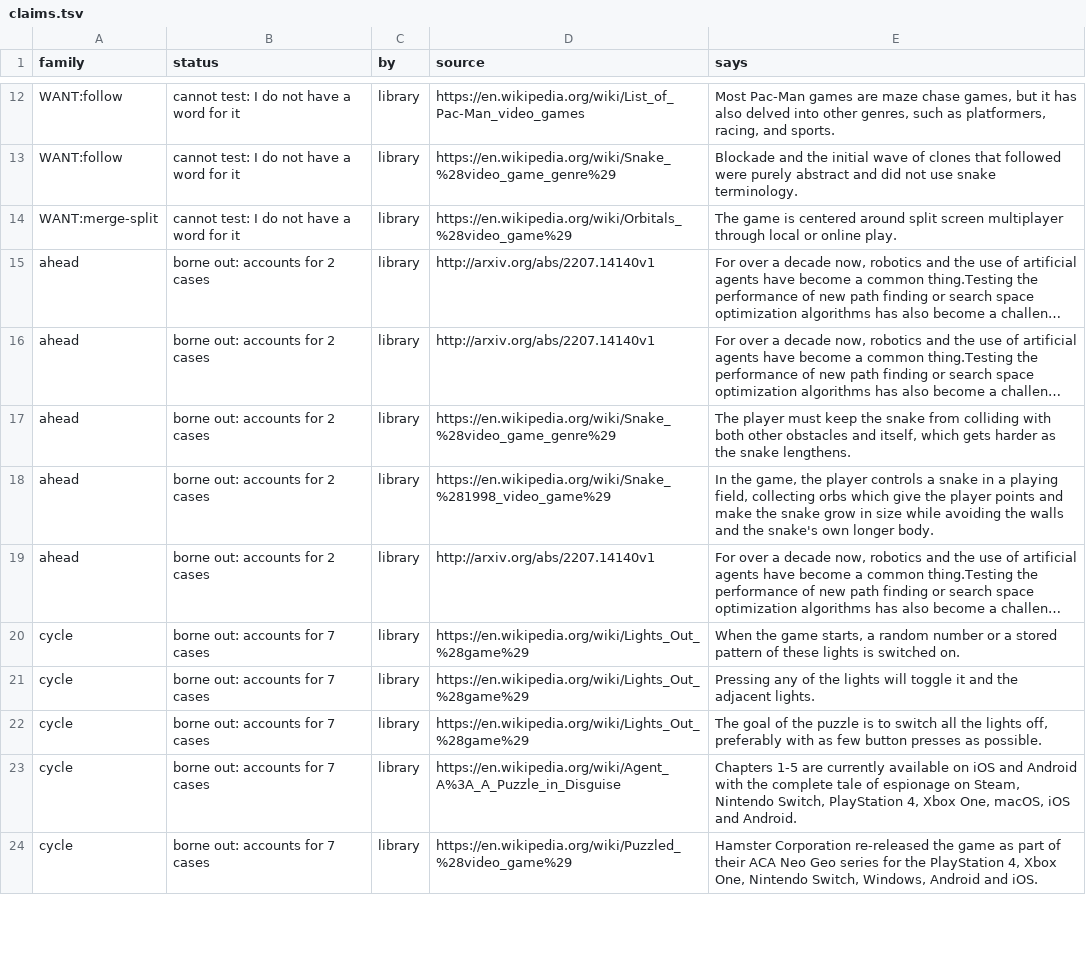
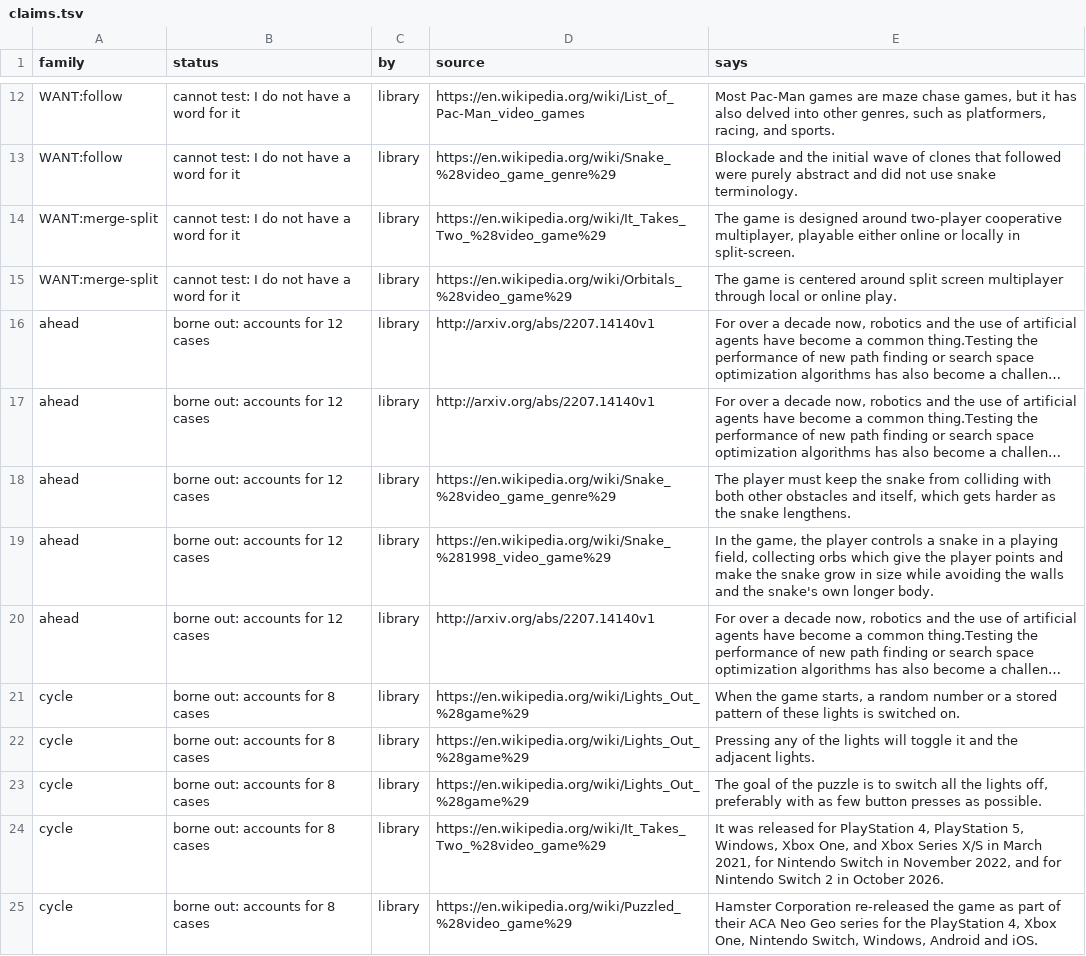
Before and after one commit to pra-ji-moh/ciall, a TSV file: child/library/claims.tsv, drawn as a sheet; only a part is shown, gaps mark what is left out; long unchanged cells end in …; addresses are those after the commit; the diff covers the shown part only; the diff names each change by its address in the sheet, - before the commit and + after, or states it on an @@ line.

```diff
--- a/child/library/claims.tsv
+++ b/child/library/claims.tsv
+row 14: WANT:merge-split | cannot test: I do not have a word for it | library | https://en.wikipedia.org/wiki/It_Takes_Two_%28video_game%29 | The game is designed around two-player cooperative multiplayer, playable either online or locally in split-screen.
-B16:B20 (status): borne out: accounts for 2 cases
+B16:B20 (status): borne out: accounts for 12 cases
-B21:B25 (status): borne out: accounts for 7 cases
+B21:B25 (status): borne out: accounts for 8 cases
-D24 (source): https://en.wikipedia.org/wiki/Agent_A%3A_A_Puzzle_in_Disguise
+D24 (source): https://en.wikipedia.org/wiki/It_Takes_Two_%28video_game%29
-E24 (says): Chapters 1-5 are currently available on iOS and Android with the complete tale of espionage on Steam, Nintendo Switch, PlayStation 4, Xbox One, macOS, iOS and Android.
+E24 (says): It was released for PlayStation 4, PlayStation 5, Windows, Xbox One, and Xbox Series X/S in March 2021, for Nintendo Switch in November 2022, and for Nintendo Switch 2 in October 2026.
```
Also changed, not shown: 1 added row and 17 edited cells elsewhere in this file, child/archive.tsv, child/goal_kinds.tsv, 19 other files.
